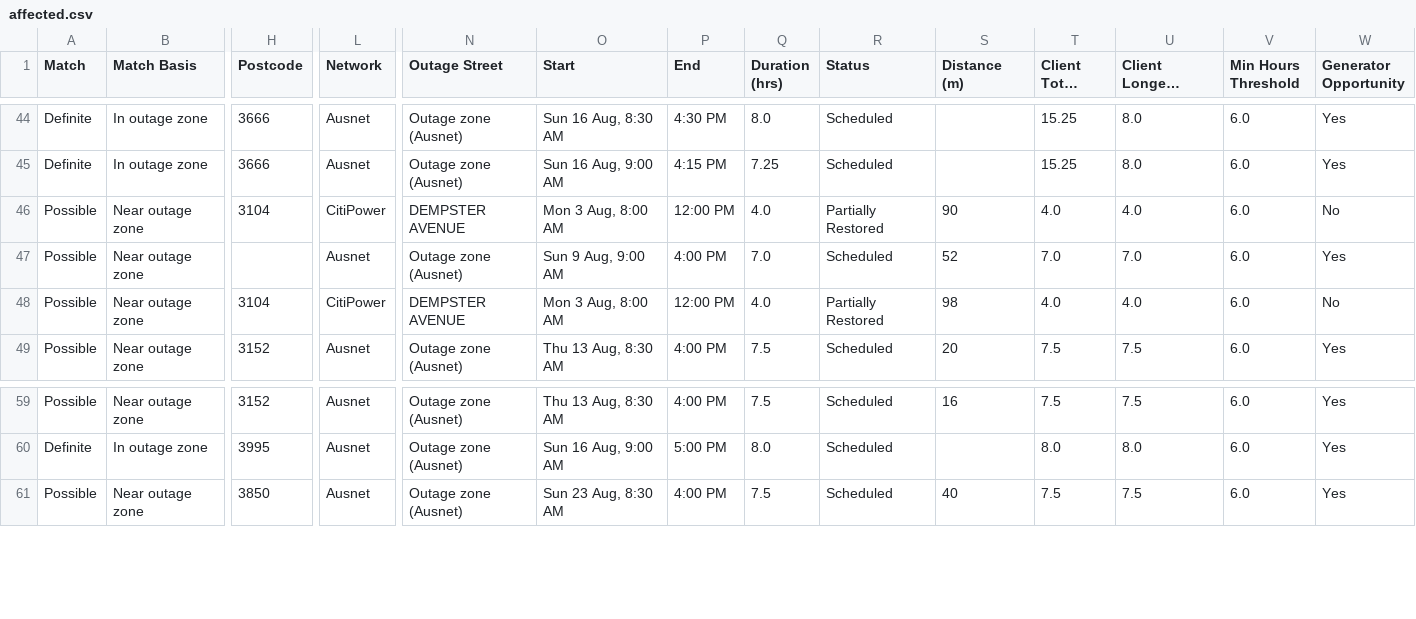
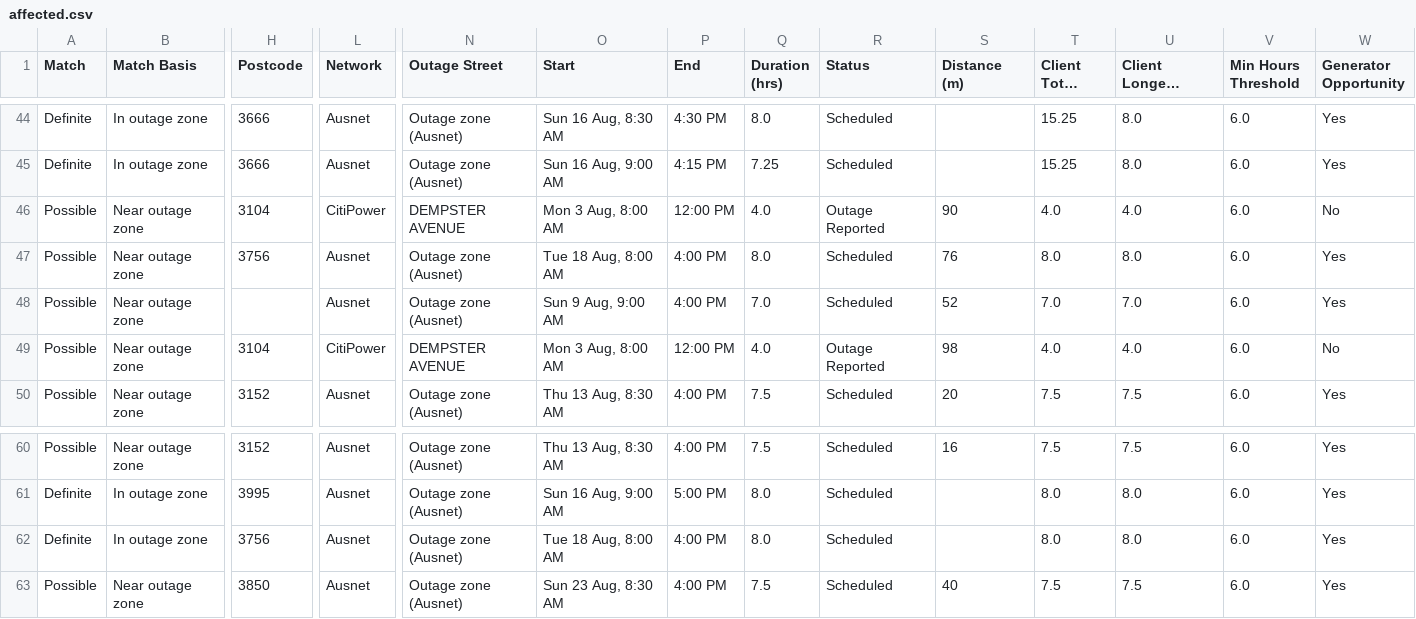
Before and after one commit to Nexus-Energy393/jemena-outages, a CSV file: docs/affected.csv, drawn as a sheet; only a part is shown, gaps mark what is left out; long unchanged cells end in …; addresses are those after the commit; rows hold the shown columns only; the diff names each change by its address in the sheet, - before the commit and + after, or states it on an @@ line.

```diff
--- a/docs/affected.csv
+++ b/docs/affected.csv
-R46 (Status): Partially Restored
+R46 (Status): Outage Reported
+row 47: Possible | Near outage zone | 3756 | Ausnet | Outage zone (Ausnet) | Tue 18 Aug, 8:00 AM | 4:00 PM | 8.0 | Scheduled | 76 | 8.0 | 8.0 | 6.0 | Yes
-R49 (Status): Partially Restored
+R49 (Status): Outage Reported
+row 62: Definite | In outage zone | 3756 | Ausnet | Outage zone (Ausnet) | Tue 18 Aug, 8:00 AM | 4:00 PM | 8.0 | Scheduled |  | 8.0 | 8.0 | 6.0 | Yes
```
Also changed, not shown: 4 other files.
